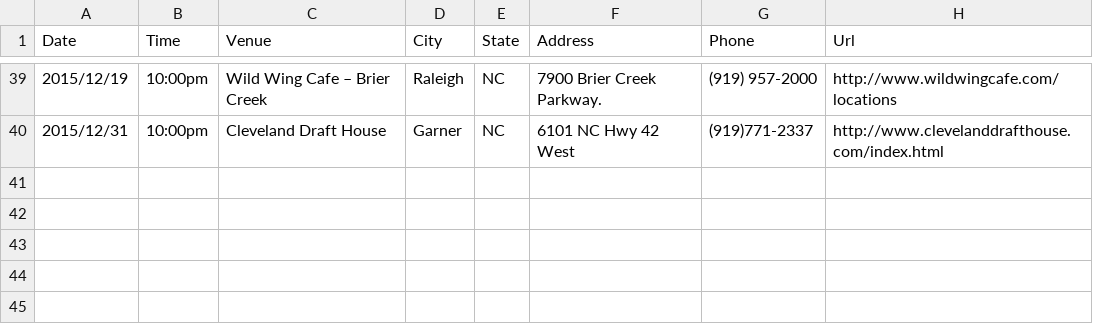
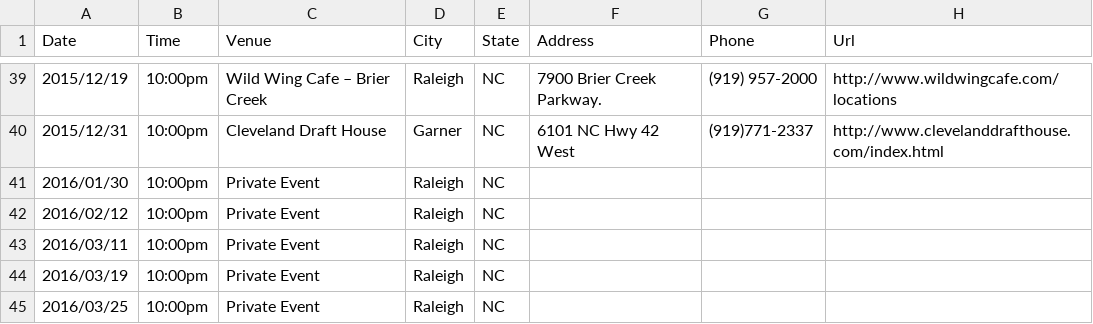
Before and after one commit to teamolympusgames/redlinenc, a CSV file: _data/shows.csv, drawn as a sheet; only a part is shown, gaps mark what is left out.

Commit message:
Update shows.csv

```diff
--- a/_data/shows.csv
+++ b/_data/shows.csv
@@ -40 +40,6 @@ Date,Time,Venue,City,State,Address,Phone,Url
 2015/12/31,10:00pm,Cleveland Draft House,Garner, NC,6101 NC Hwy 42 West,(919)771-2337,http://www.clevelanddrafthouse.com/index.html
+2016/01/30,10:00pm,Private Event,Raleigh,NC,,,
+2016/02/12,10:00pm,Private Event,Raleigh,NC,,,
+2016/03/11,10:00pm,Private Event,Raleigh,NC,,,
+2016/03/19,10:00pm,Private Event,Raleigh,NC,,,
+2016/03/25,10:00pm,Private Event,Raleigh,NC,,,
```
